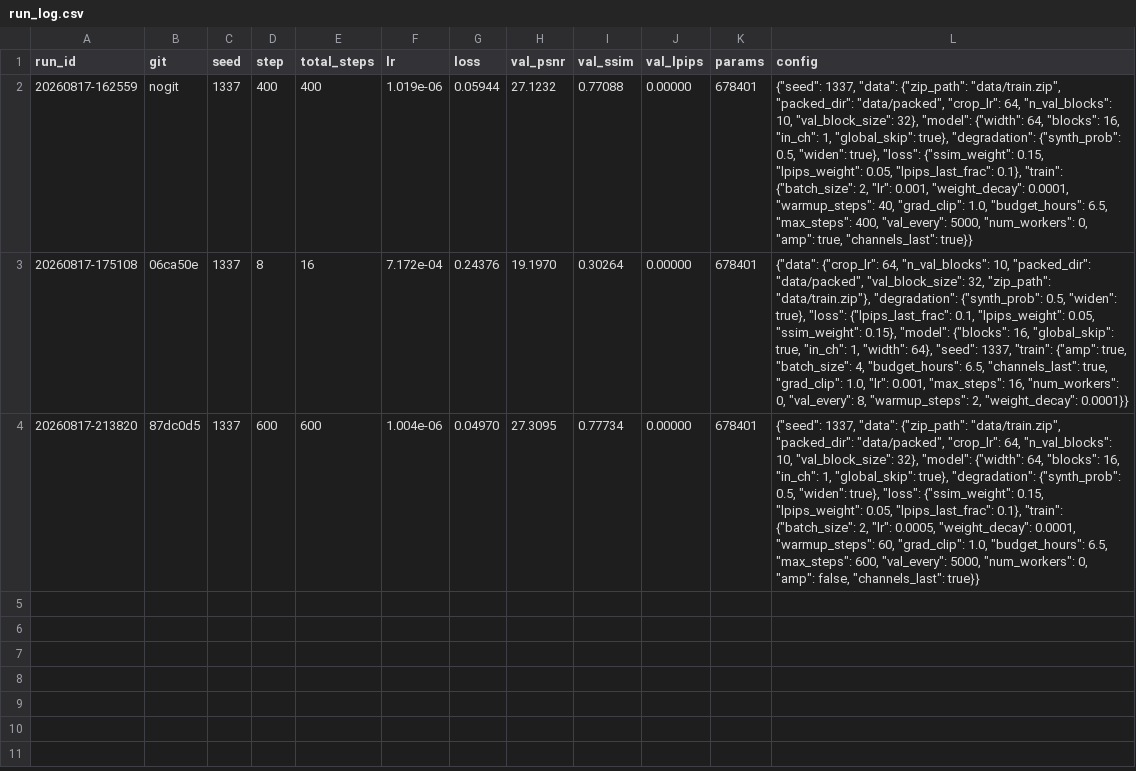
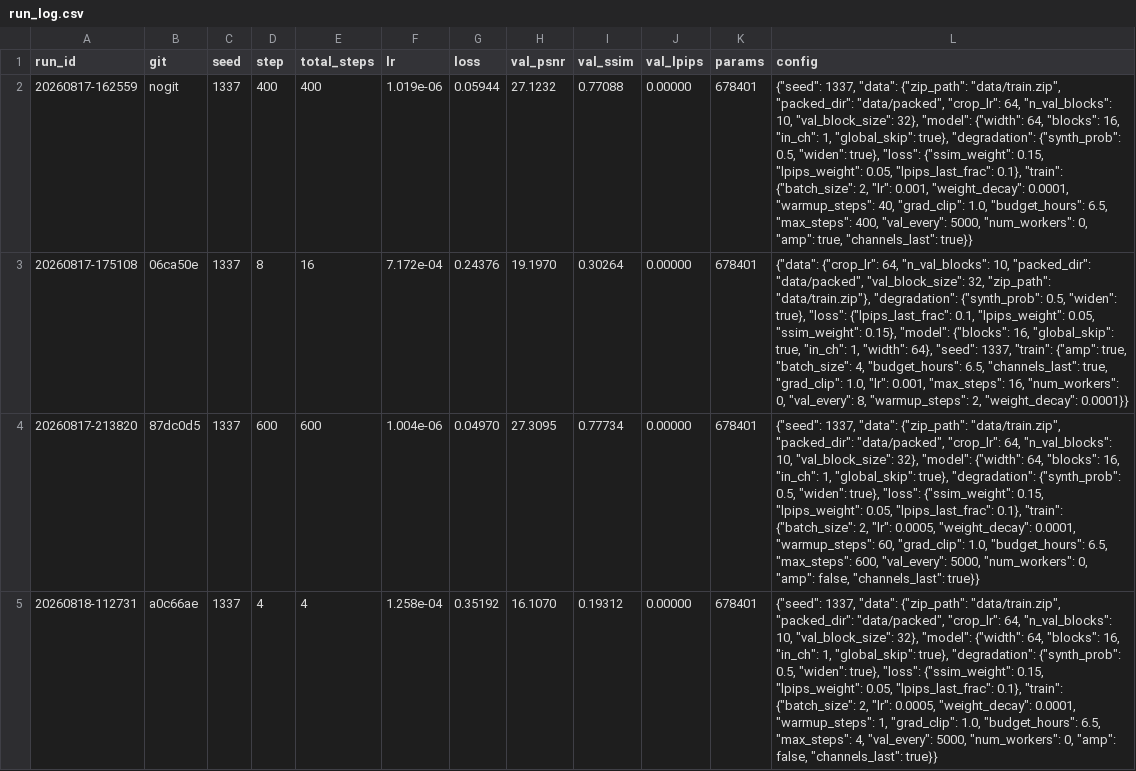
Before and after one commit to 23f2001033/kla-restore, a CSV file: results/run_log.csv, drawn as a sheet; the diff names each change by its address in the sheet, - before the commit and + after, or states it on an @@ line.

```diff
--- a/results/run_log.csv
+++ b/results/run_log.csv
+row 5: 20260818-112731 | a0c66ae | 1337 | 4 | 4 | 1.258e-04 | 0.35192 | 16.1070 | 0.19312 | 0.00000 | 678401 | {"seed": 1337, "data": {"zip_path": "data/train.zip", "packed_dir": "data/packed", "crop_lr": 64, "n_val_blocks": 10, "val_block_size": 32}, "model": {"width": 64, "blocks": 16, "in_ch": 1, "global_skip": true}, "degradation": {"synth_prob": 0.5, "widen": true}, "loss": {"ssim_weight": 0.15, "lpips_weight": 0.05, "lpips_last_frac": 0.1}, "train": {"batch_size": 2, "lr": 0.0005, "weight_decay": 0.0001, "warmup_steps": 1, "grad_clip": 1.0, "budget_hours": 6.5, "max_steps": 4, "val_every": 5000, "num_workers": 0, "amp": false, "channels_last": true}}
```
Also changed, not shown: 3 other files.
